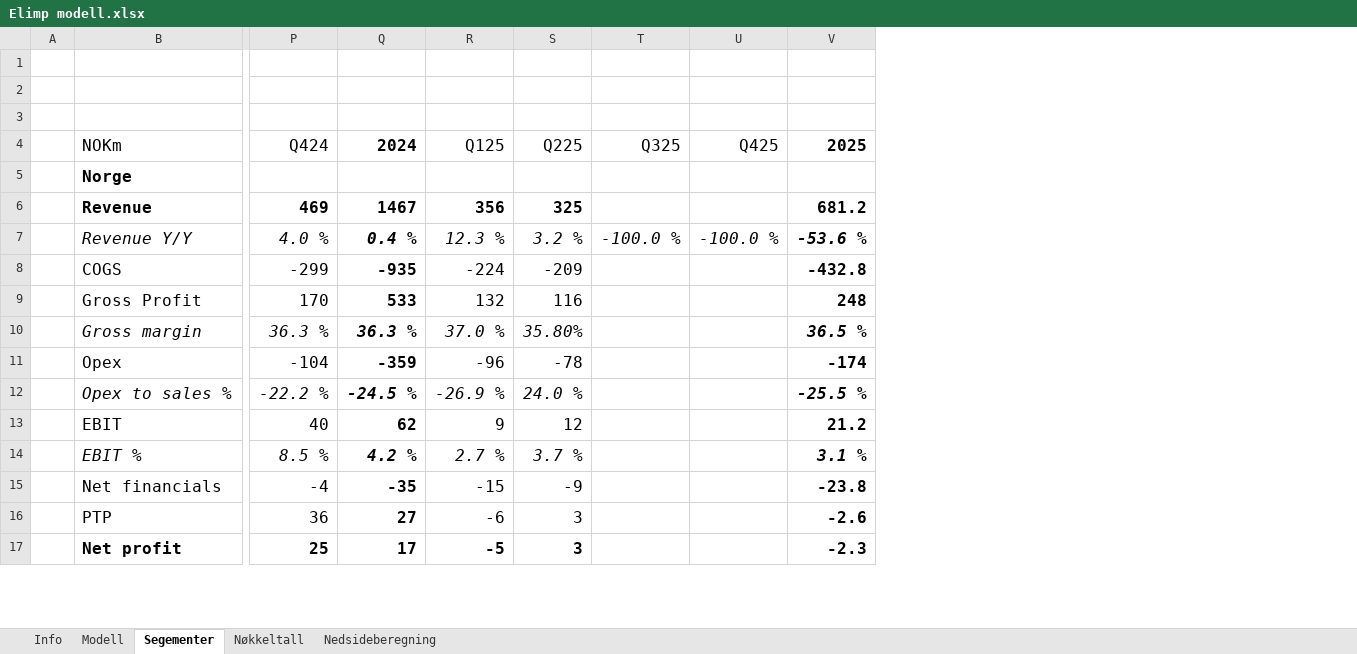
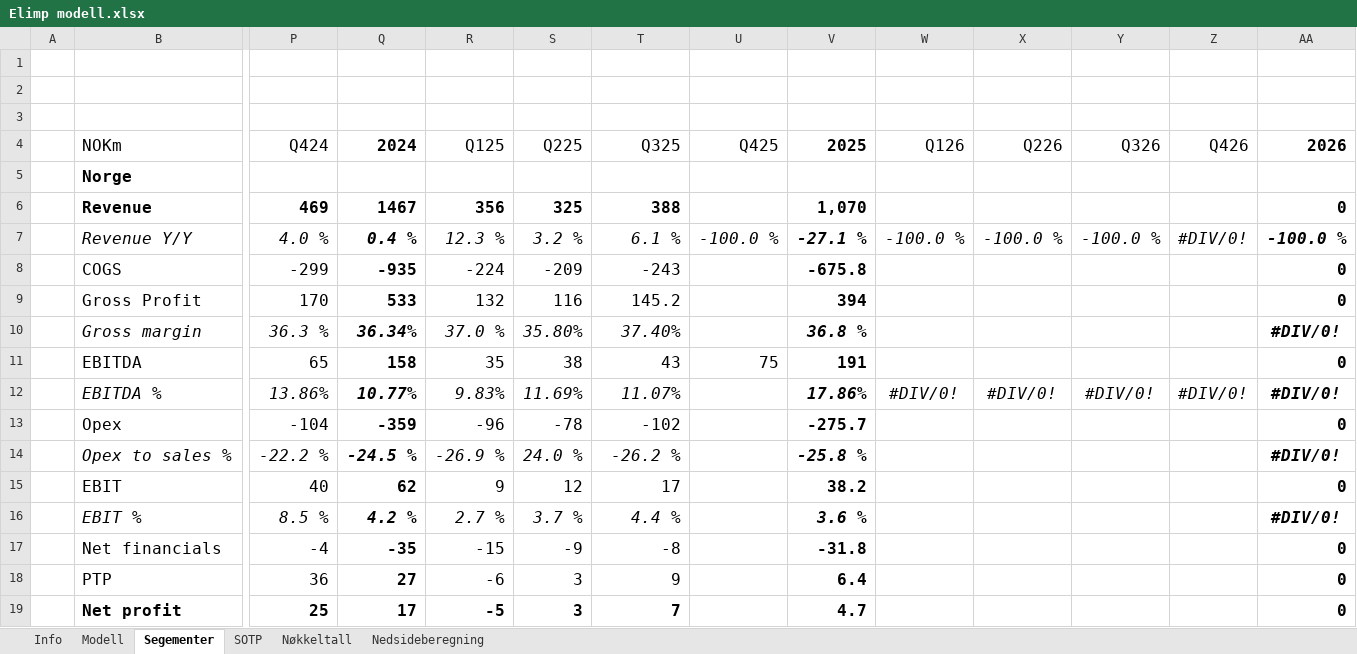
Before and after one commit to AugustHodt/Excel-modeller, an Excel workbook: Elimp modell.xlsx, sheet Segementer, drawn as a sheet; only a part is shown, gaps mark what is left out; values as stored, in another font and other column widths than the file's, no borders; addresses are those after the commit; rows hold the shown columns only; the diff covers the shown part only; the diff names each change by its address in the sheet, - before the commit and + after, or states it on an @@ line.

```diff
--- a/Elimp modell.xlsx (sheet Segementer)
+++ b/Elimp modell.xlsx (sheet Segementer)
+sheet tab: SOTP
+column W (Q126), row 7: -100.0 %
+column X (Q226), row 7: -100.0 %
+column Y (Q326), row 7: -100.0 %
+column Z (Q426), row 7: #DIV/0!
+column AA (2026), rows 6-10: 0 | -100.0 % | 0 | 0 | #DIV/0!; rows 13-19: 0 | #DIV/0! | 0 | #DIV/0! | 0 | 0 | 0
-T6 (Q325): (empty)
+T6 (Q325): 388
-V6 (2025): 681.2
+V6 (2025): 1,070
-T7 (Q325): -100.0 %
+T7 (Q325): 6.1 %
-V7 (2025): -53.6 %
+V7 (2025): -27.1 %
-T8 (Q325): (empty)
+T8 (Q325): -243
-V8 (2025): -432.8
+V8 (2025): -675.8
-T9 (Q325): (empty)
+T9 (Q325): 145.2
-V9 (2025): 248
+V9 (2025): 394
-Q10 (2024): 36.3 %
+Q10 (2024): 36.34%
-T10 (Q325): (empty)
+T10 (Q325): 37.40%
-V10 (2025): 36.5 %
+V10 (2025): 36.8 %
+row 11:  | EBITDA | 65 | 158 | 35 | 38 | 43 | 75 | 191 |  |  |  |  | 0
+row 12:  | EBITDA % | 13.86% | 10.77% | 9.83% | 11.69% | 11.07% |  | 17.86% | #DIV/0! | #DIV/0! | #DIV/0! | #DIV/0! | #DIV/0!
-T13 (Q325): (empty)
+T13 (Q325): -102
-V13 (2025): -174
+V13 (2025): -275.7
-T14 (Q325): (empty)
+T14 (Q325): -26.2 %
-V14 (2025): -25.5 %
+V14 (2025): -25.8 %
-T15 (Q325): (empty)
+T15 (Q325): 17
-V15 (2025): 21.2
+V15 (2025): 38.2
-T16 (Q325): (empty)
+T16 (Q325): 4.4 %
-V16 (2025): 3.1 %
+V16 (2025): 3.6 %
-T17 (Q325): (empty)
+T17 (Q325): -8
-V17 (2025): -23.8
+V17 (2025): -31.8
-T18 (Q325): (empty)
+T18 (Q325): 9
-V18 (2025): -2.6
+V18 (2025): 6.4
-T19 (Q325): (empty)
+T19 (Q325): 7
-V19 (2025): -2.3
+V19 (2025): 4.7
```
Also changed, not shown: 2 added rows and 35 edited cells elsewhere in this sheet, sheet Modell, sheet Nøkkeltall, sheet Nedsideberegning, formulas that keep their value, Evolution modell.xlsx, KID modell.xlsx, 2 other files.
